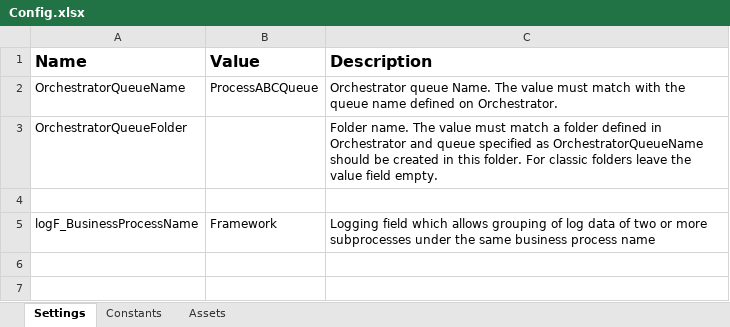
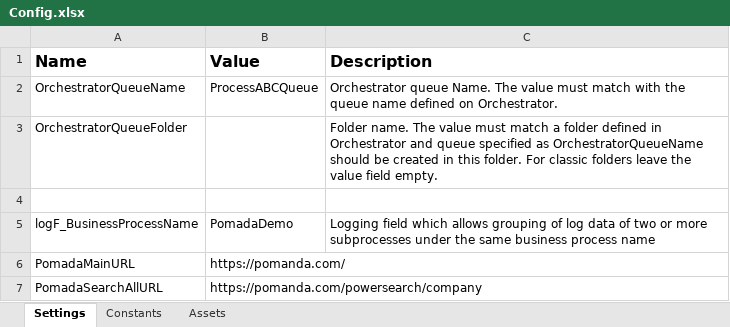
Before and after one commit to boynukaline/Pomanda, an Excel workbook: Data/Config.xlsx, sheet Settings, drawn as a sheet; values as stored, in another font and other column widths than the file's, no borders; the diff names each change by its address in the sheet, - before the commit and + after, or states it on an @@ line.

```diff
--- a/Data/Config.xlsx (sheet Settings)
+++ b/Data/Config.xlsx (sheet Settings)
-B5 (Value): Framework
+B5 (Value): PomadaDemo
+row 6: PomadaMainURL | https://pomanda.com/
+row 7: PomadaSearchAllURL | https://pomanda.com/powersearch/company
```
Also changed, not shown: sheet Constants, 5 other files.
